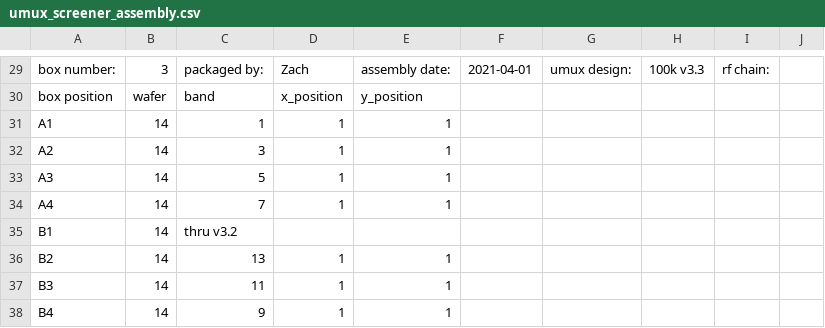
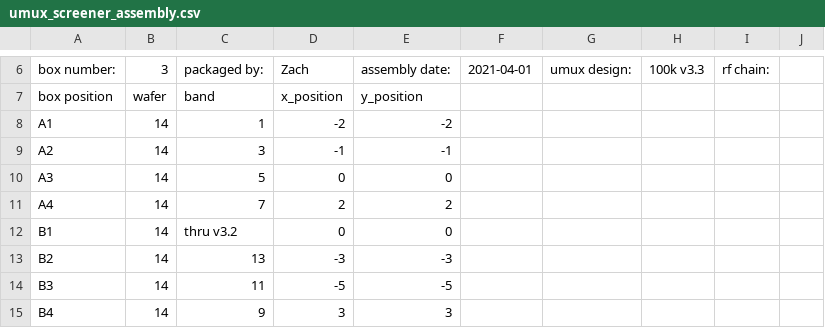
Before and after one commit to chw3k5/WaferScreen, a CSV file: waferscreen/umux_screener_assembly.csv, drawn as a sheet; only a part is shown, gaps mark what is left out; the diff covers the shown part only.

```diff
--- a/waferscreen/umux_screener_assembly.csv
+++ b/waferscreen/umux_screener_assembly.csv
@@ -31,8 +8,8 @@ box position,wafer,band,x_position,y_position,,,,,
-A1,14,1,1,1,,,,,
-A2,14,3,1,1,,,,,
-A3,14,5,1,1,,,,,
-A4,14,7,1,1,,,,,
-B1,14,thru v3.2,,,,,,,
-B2,14,13,1,1,,,,,
-B3,14,11,1,1,,,,,
-B4,14,9,1,1,,,,,
+A1,14,1,-2,-2,,,,
+A2,14,3,-1,-1,,,,
+A3,14,5,0,0,,,,
+A4,14,7,2,2,,,,
+B1,14,thru v3.2,0,0,,,,
+B2,14,13,-3,-3,,,,
+B3,14,11,-5,-5,,,,
+B4,14,9,3,3,,,,
```
Also changed, not shown: 23 removed rows and 5 edited cells elsewhere in this file.
